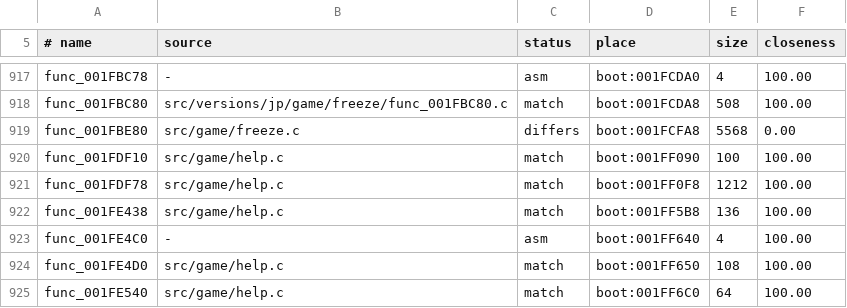
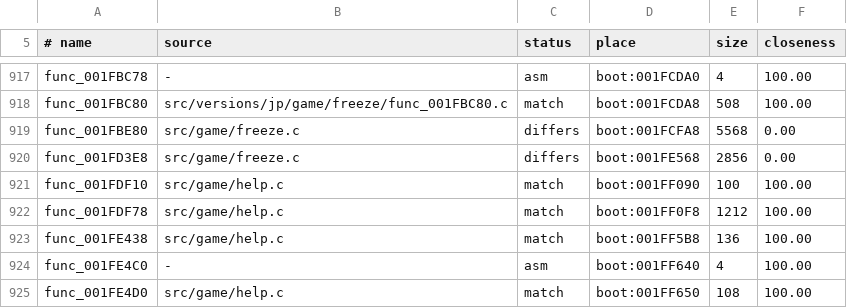
Before and after one commit to OpenRAC/rac1-decomp, a TSV file: config/versions/jp/map.tsv, drawn as a sheet; only a part is shown, gaps mark what is left out; the shorter side is filled out with more unchanged rows; the diff names each change by its address in the sheet, - before the commit and + after, or states it on an @@ line.

```diff
--- a/config/versions/jp/map.tsv
+++ b/config/versions/jp/map.tsv
+row 920: func_001FD3E8 | src/game/freeze.c | differs | boot:001FE568 | 2856 | 0.00
```
Also changed, not shown: config/versions/pal_v1/map.tsv, config/versions/us/map.tsv, 5 other files.
